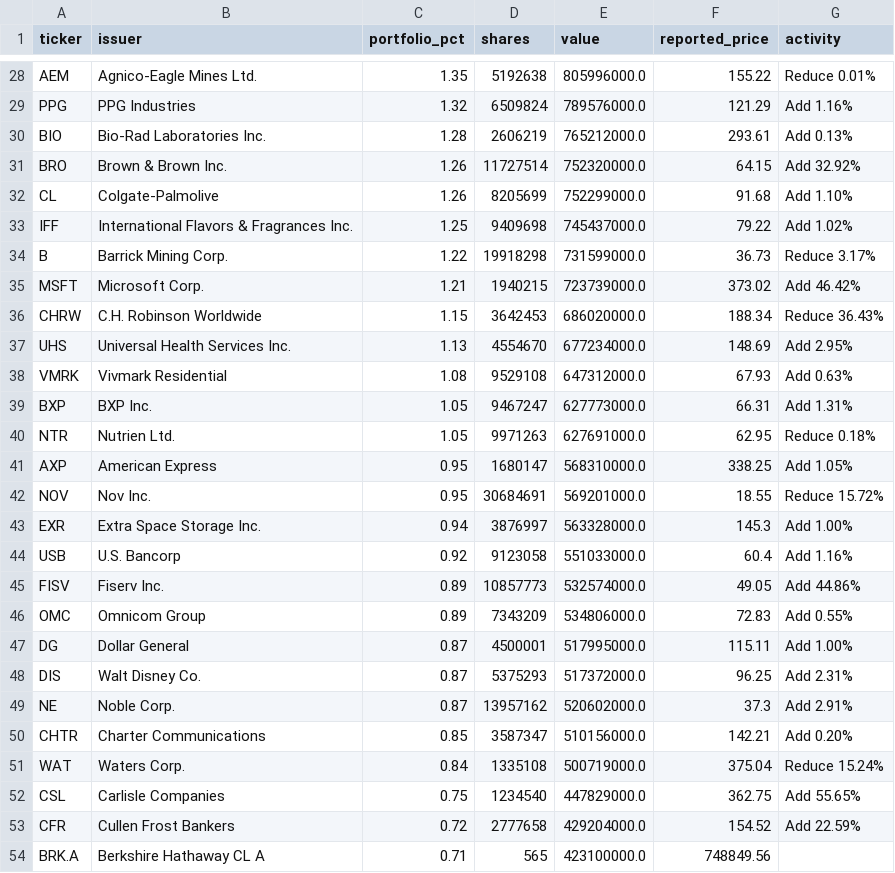
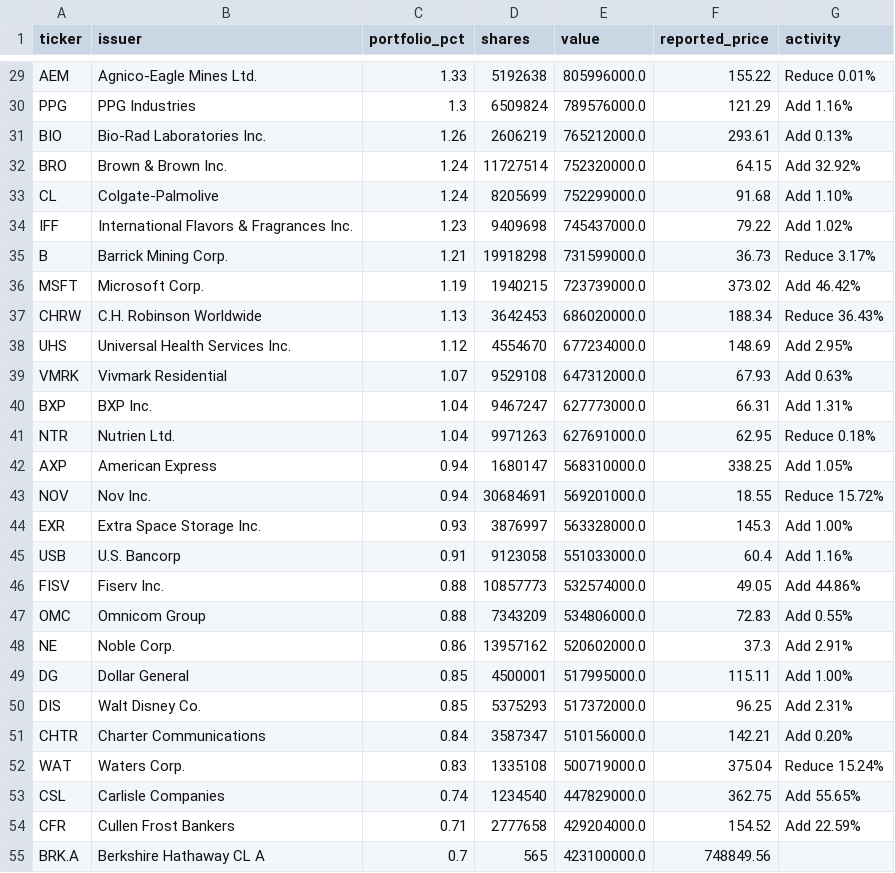
Before and after one commit to Kenneth-Top/13F-Holdings-Analyzer, a CSV file: data/holdings/FE/2026-Q2.csv, drawn as a sheet; only a part is shown, gaps mark what is left out; removed rows and columns are numbered as before the commit, all else as after; the diff covers the shown part only; the diff names each change by its address in the sheet, - before the commit and + after, or states it on an @@ line.

```diff
--- a/data/holdings/FE/2026-Q2.csv
+++ b/data/holdings/FE/2026-Q2.csv
-C29 (portfolio_pct): 1.35
+C29 (portfolio_pct): 1.33
-C30 (portfolio_pct): 1.32
+C30 (portfolio_pct): 1.3
-C31 (portfolio_pct): 1.28
+C31 (portfolio_pct): 1.26
-C32:C33 (portfolio_pct): 1.26
+C32:C33 (portfolio_pct): 1.24
-C34 (portfolio_pct): 1.25
+C34 (portfolio_pct): 1.23
-C35 (portfolio_pct): 1.22
+C35 (portfolio_pct): 1.21
-C36 (portfolio_pct): 1.21
+C36 (portfolio_pct): 1.19
-C37 (portfolio_pct): 1.15
+C37 (portfolio_pct): 1.13
-C38 (portfolio_pct): 1.13
+C38 (portfolio_pct): 1.12
-C39 (portfolio_pct): 1.08
+C39 (portfolio_pct): 1.07
-C40:C41 (portfolio_pct): 1.05
+C40:C41 (portfolio_pct): 1.04
-C42:C43 (portfolio_pct): 0.95
+C42:C43 (portfolio_pct): 0.94
-C44 (portfolio_pct): 0.94
+C44 (portfolio_pct): 0.93
-C45 (portfolio_pct): 0.92
+C45 (portfolio_pct): 0.91
-C46:C47 (portfolio_pct): 0.89
+C46:C47 (portfolio_pct): 0.88
+row 48: NE | Noble Corp. | 0.86 | 13957162 | 520602000.0 | 37.3 | Add 2.91%
-C49:C50 (portfolio_pct): 0.87
+C49:C50 (portfolio_pct): 0.85
-row 49: NE | Noble Corp. | 0.87 | 13957162 | 520602000.0 | 37.3 | Add 2.91%
-C51 (portfolio_pct): 0.85
+C51 (portfolio_pct): 0.84
-C52 (portfolio_pct): 0.84
+C52 (portfolio_pct): 0.83
-C53 (portfolio_pct): 0.75
+C53 (portfolio_pct): 0.74
-C54 (portfolio_pct): 0.72
+C54 (portfolio_pct): 0.71
-C55 (portfolio_pct): 0.71
+C55 (portfolio_pct): 0.7
```
Also changed, not shown: 9 added rows, 9 removed rows and 33 edited cells elsewhere in this file, data/funds.csv, data/holdings/ENG/2026-Q2.csv.
